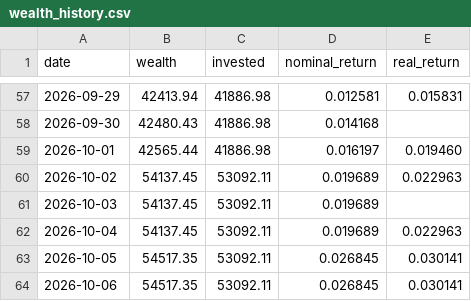
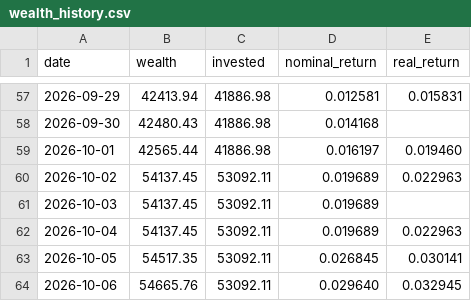
Before and after one commit to dinheiroempauta/monitor-carteira-limites, a CSV file: config/wealth_history.csv, drawn as a sheet; only a part is shown, gaps mark what is left out.

```diff
--- a/config/wealth_history.csv
+++ b/config/wealth_history.csv
@@ -63,2 +63,2 @@ date,wealth,invested,nominal_return,real_return
 2026-10-05,54517.35,53092.11,0.026845,0.030141
-2026-10-06,54517.35,53092.11,0.026845,0.030141
+2026-10-06,54665.76,53092.11,0.029640,0.032945
```
Also changed, not shown: 1 other file.
